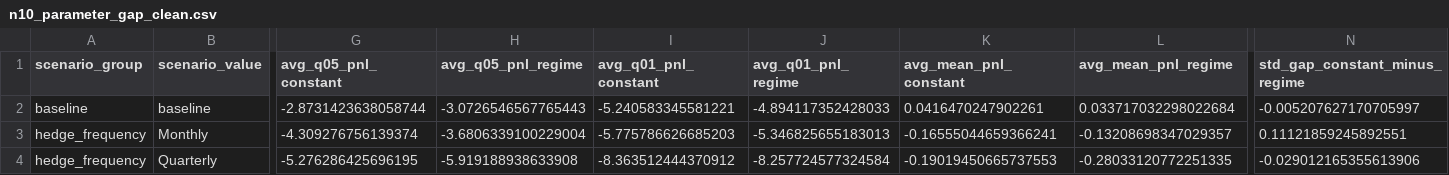
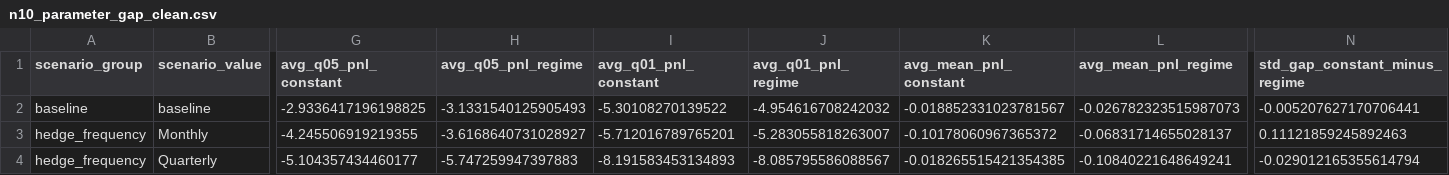
Before and after one commit to hamza11235/Multi_Asset_Option_Pricing, a CSV file: data/synthetic_consolidated/n10_parameter_gap_clean.csv, drawn as a sheet; only a part is shown, gaps mark what is left out; the diff covers the shown part only; the diff names each change by its address in the sheet, - before the commit and + after, or states it on an @@ line.

```diff
--- a/data/synthetic_consolidated/n10_parameter_gap_clean.csv
+++ b/data/synthetic_consolidated/n10_parameter_gap_clean.csv
-G2 (avg_q05_pnl_constant): -2.8731423638058744
+G2 (avg_q05_pnl_constant): -2.9336417196198825
-H2 (avg_q05_pnl_regime): -3.0726546567765443
+H2 (avg_q05_pnl_regime): -3.1331540125905493
-I2 (avg_q01_pnl_constant): -5.240583345581221
+I2 (avg_q01_pnl_constant): -5.30108270139522
-J2 (avg_q01_pnl_regime): -4.894117352428033
+J2 (avg_q01_pnl_regime): -4.954616708242032
-K2 (avg_mean_pnl_constant): 0.0416470247902261
+K2 (avg_mean_pnl_constant): -0.018852331023781567
-L2 (avg_mean_pnl_regime): 0.033717032298022684
+L2 (avg_mean_pnl_regime): -0.026782323515987073
-N2 (std_gap_constant_minus_regime): -0.005207627170705997
+N2 (std_gap_constant_minus_regime): -0.005207627170706441
-G3 (avg_q05_pnl_constant): -4.309276756139374
+G3 (avg_q05_pnl_constant): -4.245506919219355
-H3 (avg_q05_pnl_regime): -3.6806339100229004
+H3 (avg_q05_pnl_regime): -3.6168640731028927
-I3 (avg_q01_pnl_constant): -5.775786626685203
+I3 (avg_q01_pnl_constant): -5.712016789765201
-J3 (avg_q01_pnl_regime): -5.346825655183013
+J3 (avg_q01_pnl_regime): -5.283055818263007
-K3 (avg_mean_pnl_constant): -0.16555044659366241
+K3 (avg_mean_pnl_constant): -0.10178060967365372
-L3 (avg_mean_pnl_regime): -0.13208698347029357
+L3 (avg_mean_pnl_regime): -0.06831714655028137
-N3 (std_gap_constant_minus_regime): 0.11121859245892551
+N3 (std_gap_constant_minus_regime): 0.11121859245892463
-G4 (avg_q05_pnl_constant): -5.276286425696195
+G4 (avg_q05_pnl_constant): -5.104357434460177
-H4 (avg_q05_pnl_regime): -5.919188938633908
+H4 (avg_q05_pnl_regime): -5.747259947397883
-I4 (avg_q01_pnl_constant): -8.363512444370912
+I4 (avg_q01_pnl_constant): -8.191583453134893
-J4 (avg_q01_pnl_regime): -8.257724577324584
+J4 (avg_q01_pnl_regime): -8.085795586088567
-K4 (avg_mean_pnl_constant): -0.19019450665737553
+K4 (avg_mean_pnl_constant): -0.018265515421354385
-L4 (avg_mean_pnl_regime): -0.28033120772251335
+L4 (avg_mean_pnl_regime): -0.10840221648649241
-N4 (std_gap_constant_minus_regime): -0.029012165355613906
+N4 (std_gap_constant_minus_regime): -0.029012165355614794
```
Also changed, not shown: 137 edited cells elsewhere in this file, data/synthetic_consolidated/baseline_hedging_summary_clean.csv, data/synthetic_consolidated/dimension_homogeneous_raw.csv, 16 other files.
